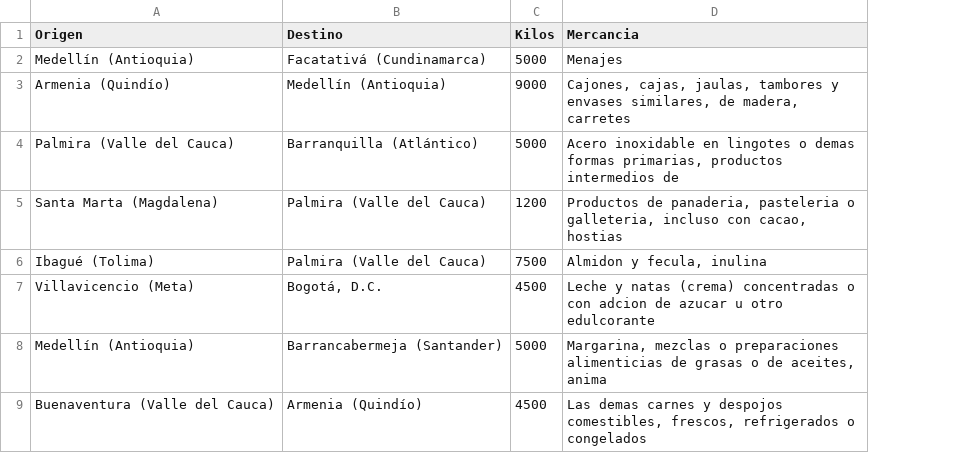
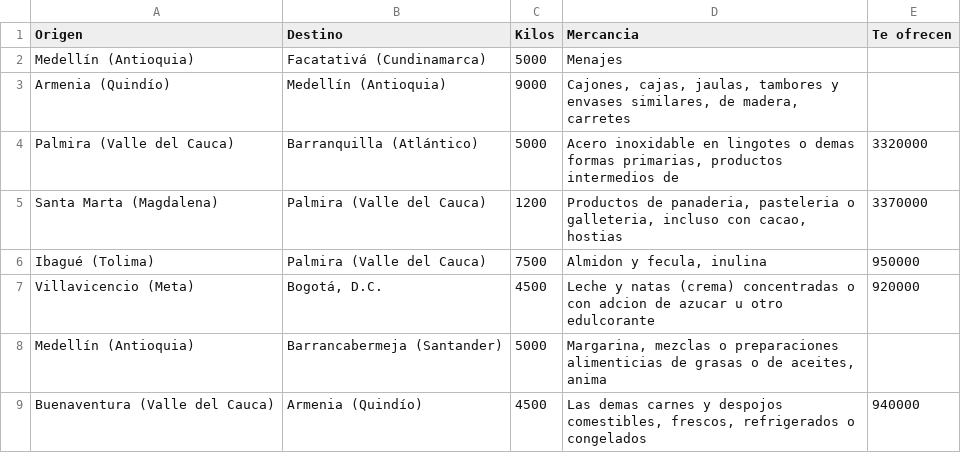
Before and after one commit to PachecoDa/RUTA-RENTABLE, a CSV file: app/ejemplos/ofertas_semana_transportador.csv, drawn as a sheet; the diff names each change by its address in the sheet, - before the commit and + after, or states it on an @@ line.

```diff
--- a/app/ejemplos/ofertas_semana_transportador.csv
+++ b/app/ejemplos/ofertas_semana_transportador.csv
+column E (Te ofrecen), rows 4-9: 3320000 | 3370000 | 950000 | 920000 |  | 940000
```
Also changed, not shown: app/ejemplos/ofertas_cooperativa.csv, 14 other files.
